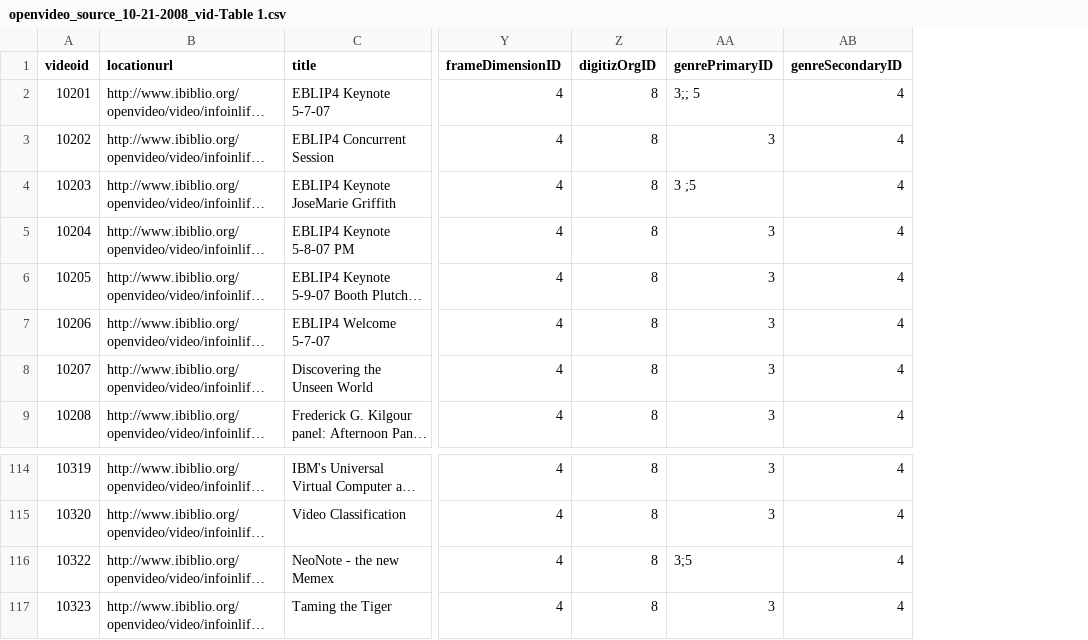
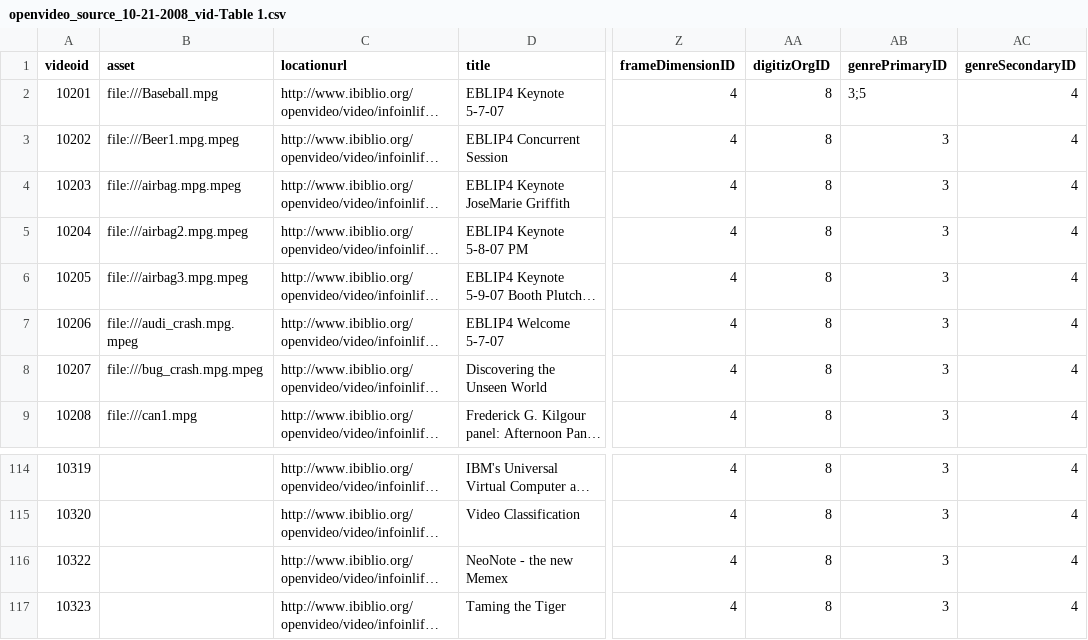
Before and after one commit to ovdlt/open-video-digital-library-toolkit, a CSV file: doc/import/samples/openvideo_source_10-21-2008/openvideo_source_10-21-2008_vid-Table 1.csv, drawn as a sheet; only a part is shown, gaps mark what is left out; long unchanged cells end in …; addresses are those after the commit; the diff names each change by its address in the sheet, - before the commit and + after, or states it on an @@ line.

Commit message:
add some random videos for import testing

```diff
--- a/doc/import/samples/openvideo_source_10-21-2008/openvideo_source_10-21-2008_vid-Table 1.csv
+++ b/doc/import/samples/openvideo_source_10-21-2008/openvideo_source_10-21-2008_vid-Table 1.csv
+column B (asset), rows 2-9: file:///Baseball.mpg | file:///Beer1.mpg.mpeg | file:///airbag.mpg.mpeg | file:///airbag2.mpg.mpeg | file:///airbag3.mpg.mpeg | file:///audi_crash.mpg.mpeg | file:///bug_crash.mpg.mpeg | file:///can1.mpg
-AB2 (genrePrimaryID): 3;; 5
+AB2 (genrePrimaryID): 3;5
-AB4 (genrePrimaryID): 3 ;5
+AB4 (genrePrimaryID): 3
-AB116 (genrePrimaryID): 3;5
+AB116 (genrePrimaryID): 3
```
Also changed, not shown: 31 other files.
